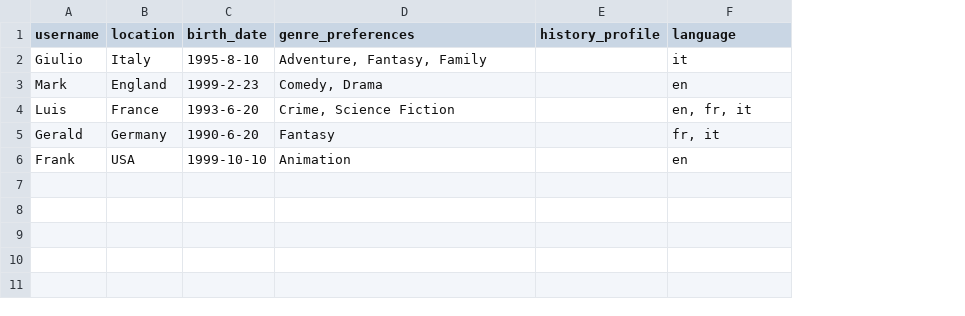
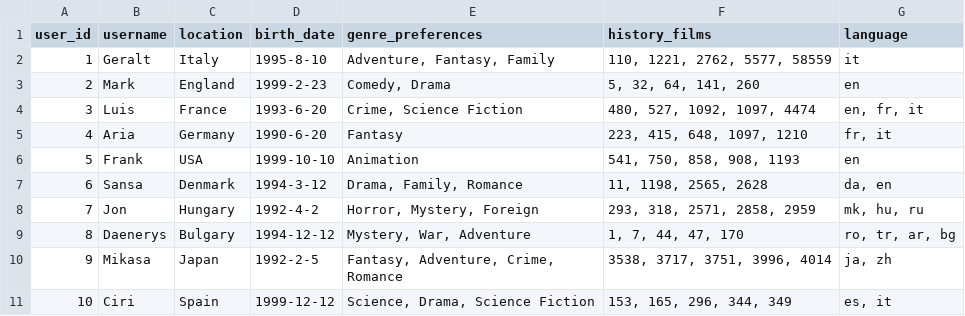
Before and after one commit to nhabbash/movie-search-recommender-system, a CSV file: src/web/data/users.csv, drawn as a sheet; removed rows and columns are numbered as before the commit, all else as after; the diff names each change by its address in the sheet, - before the commit and + after, or states it on an @@ line.

Commit message:
finished visualization, added user

```diff
--- a/src/web/data/users.csv
+++ b/src/web/data/users.csv
+column A (user_id), rows 2-6: 1 | 2 | 3 | 4 | 5
-column E (history_profile), empty
+column F (history_films), rows 2-6: 110, 1221, 2762, 5577, 58559 | 5, 32, 64, 141, 260 | 480, 527, 1092, 1097, 4474 | 223, 415, 648, 1097, 1210 | 541, 750, 858, 908, 1193
-B2 (username): Giulio
+B2 (username): Geralt
-B5 (username): Gerald
+B5 (username): Aria
+row 7: 6 | Sansa | Denmark | 1994-3-12 | Drama, Family, Romance | 11, 1198, 2565, 2628 | da, en
+row 8: 7 | Jon | Hungary | 1992-4-2 | Horror, Mystery, Foreign | 293, 318, 2571, 2858, 2959 | mk, hu, ru
+row 9: 8 | Daenerys | Bulgary | 1994-12-12 | Mystery, War, Adventure | 1, 7, 44, 47, 170 | ro, tr, ar, bg
+row 10: 9 | Mikasa | Japan | 1992-2-5 | Fantasy, Adventure, Crime, Romance | 3538, 3717, 3751, 3996, 4014 | ja, zh
+row 11: 10 | Ciri | Spain | 1999-12-12 | Science, Drama, Science Fiction | 153, 165, 296, 344, 349 | es, it
```
Also changed, not shown: 5 other files.
